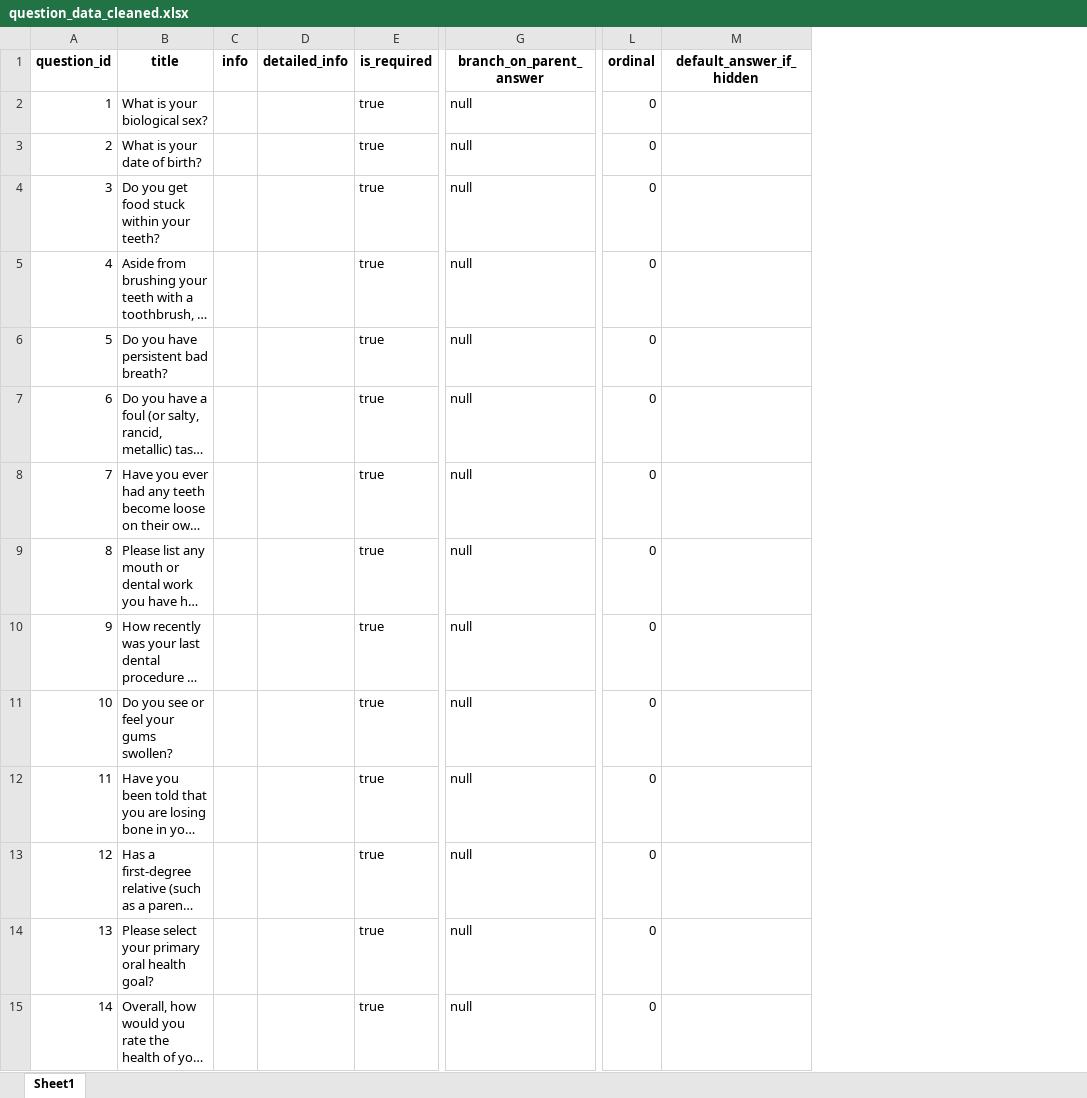
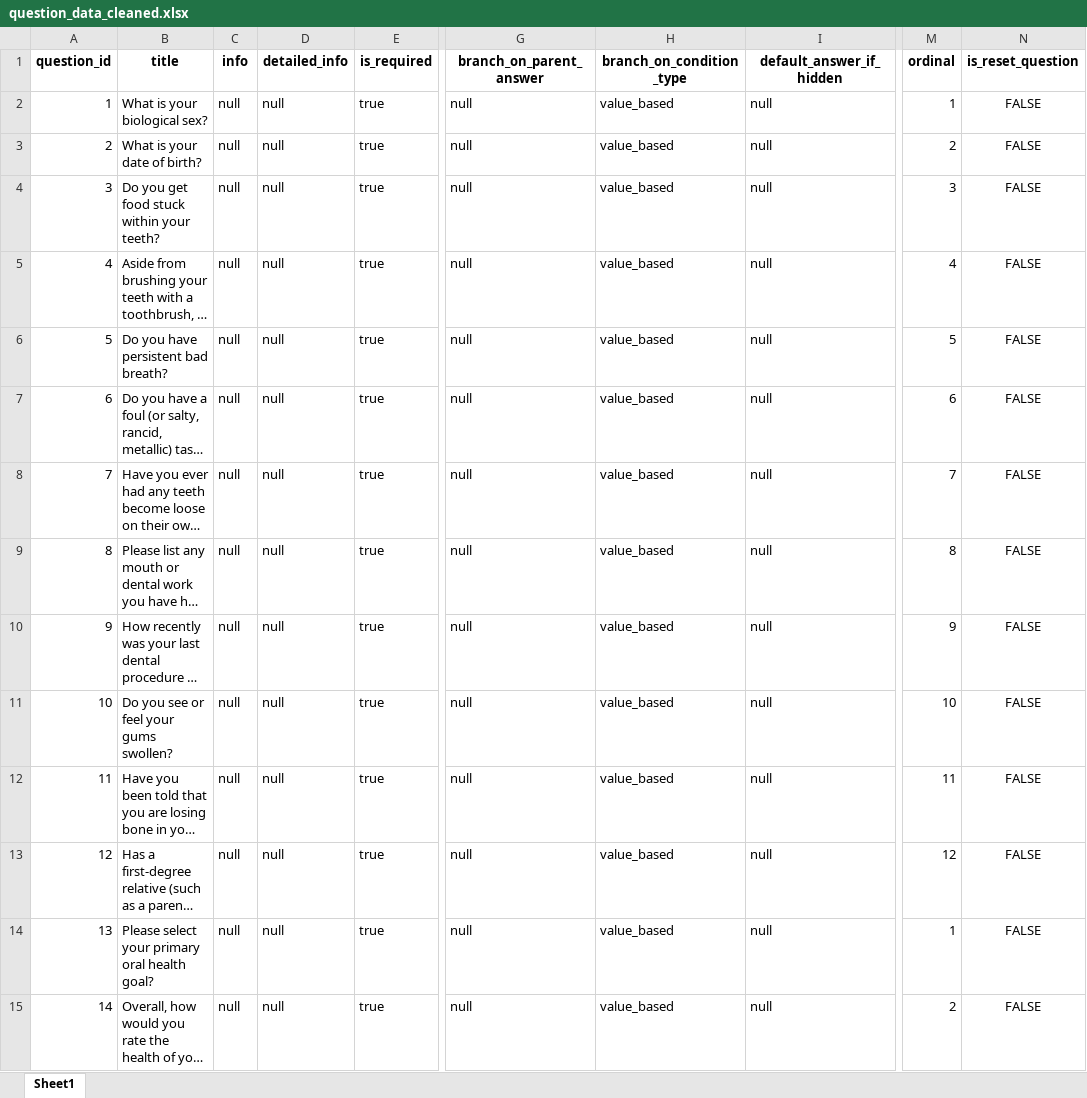
Before and after one commit to Suvetha1103/Questionnaire-Insertion, an Excel workbook: question_data_cleaned.xlsx, sheet Sheet1, drawn as a sheet; only a part is shown, gaps mark what is left out; long unchanged cells end in …; values as stored, in another font and other column widths than the file's, no borders; removed rows and columns are numbered as before the commit, all else as after; the diff covers the shown part only; the diff names each change by its address in the sheet, - before the commit and + after, or states it on an @@ line.

```diff
--- a/question_data_cleaned.xlsx (sheet Sheet1)
+++ b/question_data_cleaned.xlsx (sheet Sheet1)
+column H (branch_on_condition_type), rows 2-15: all value_based
+column I (default_answer_if_hidden), rows 2-15: all null
+column M (ordinal), rows 2-15: 1 | 2 | 3 | 4 | 5 | 6 | 7 | 8 | 9 | 10 | 11 | 12 | 1 | 2
+column N (is_reset_question), rows 2-15: all FALSE
-column L (ordinal), rows 2-15: all 0
-column M (default_answer_if_hidden), empty
-C2:C15 (info): (empty)
+C2:C15 (info): null
-D2:D15 (detailed_info): (empty)
+D2:D15 (detailed_info): null
```
Also changed, not shown: 13 added rows, 2 removed rows, 428 edited cells and row numbers in column A elsewhere in this sheet, question_data.xlsx, 3 other files.
